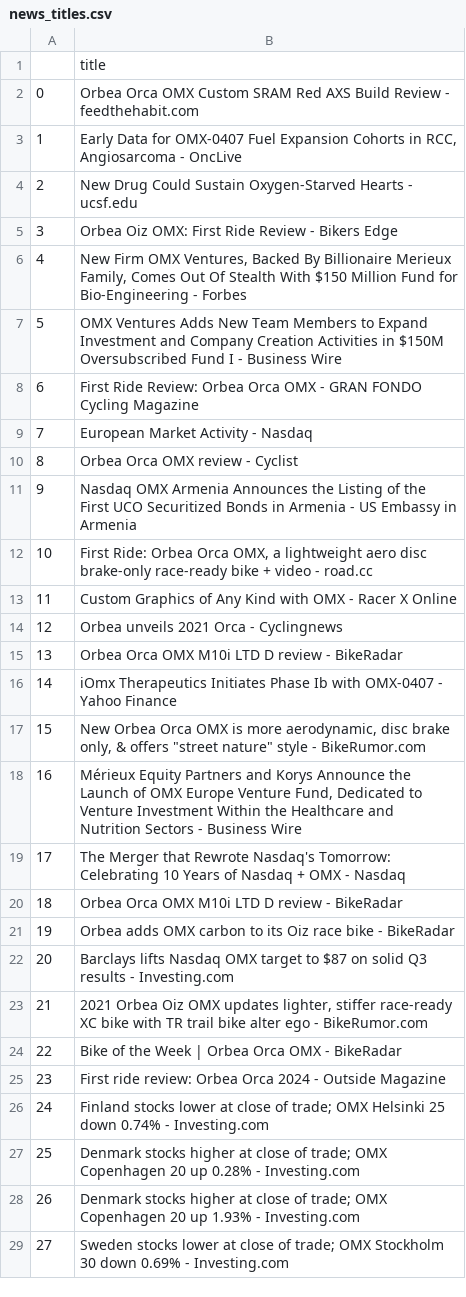
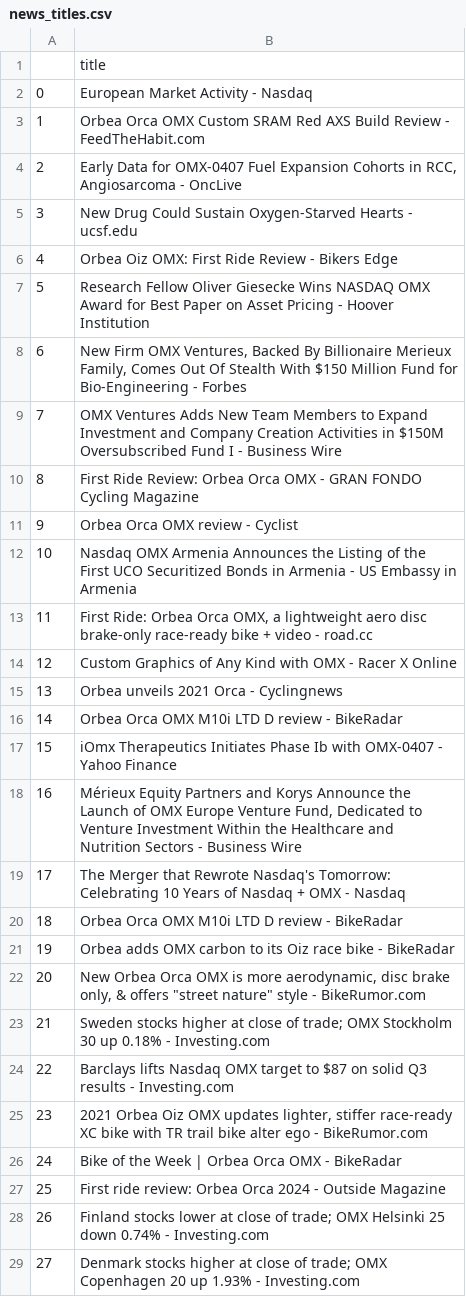
Before and after one commit to Palhagen99/Scalable_Machine_learning_Project, a CSV file: news_titles.csv, drawn as a sheet; only a part is shown; the diff covers the shown part only.

```diff
--- a/news_titles.csv
+++ b/news_titles.csv
@@ -1,18 +1,18 @@
 ,title
-0,Orbea Orca OMX Custom SRAM Red AXS Build Review - feedthehabit.com
-1,"Early Data for OMX-0407 Fuel Expansion Cohorts in RCC, Angiosarcoma - OncLive"
-2,New Drug Could Sustain Oxygen-Starved Hearts - ucsf.edu
-3,Orbea Oiz OMX: First Ride Review - Bikers Edge
-4,"New Firm OMX Ventures, Backed By Billionaire Merieux Family, Comes Out Of Stealth With $150 Million Fund for Bio-Engineering - Forbes"
-5,OMX Ventures Adds New Team Members to Expand Investment and Company Creation Activities in $150M Oversubscribed Fund I - Business Wire
-6,First Ride Review: Orbea Orca OMX - GRAN FONDO Cycling Magazine
-7,European Market Activity - Nasdaq
-8,Orbea Orca OMX review - Cyclist
-9,Nasdaq OMX Armenia Announces the Listing of the First UCO Securitized Bonds in Armenia - US Embassy in Armenia
-10,"First Ride: Orbea Orca OMX, a lightweight aero disc brake-only race-ready bike + video - road.cc"
-11,Custom Graphics of Any Kind with OMX - Racer X Online
-12,Orbea unveils 2021 Orca - Cyclingnews
-13,Orbea Orca OMX M10i LTD D review - BikeRadar
-14,iOmx Therapeutics Initiates Phase Ib with OMX-0407 - Yahoo Finance
-15,"New Orbea Orca OMX is more aerodynamic, disc brake only, & offers ""street nature"" style - BikeRumor.com"
+0,European Market Activity - Nasdaq
+1,Orbea Orca OMX Custom SRAM Red AXS Build Review - FeedTheHabit.com
+2,"Early Data for OMX-0407 Fuel Expansion Cohorts in RCC, Angiosarcoma - OncLive"
+3,New Drug Could Sustain Oxygen-Starved Hearts - ucsf.edu
+4,Orbea Oiz OMX: First Ride Review - Bikers Edge
+5,Research Fellow Oliver Giesecke Wins NASDAQ OMX Award for Best Paper on Asset Pricing - Hoover Institution
+6,"New Firm OMX Ventures, Backed By Billionaire Merieux Family, Comes Out Of Stealth With $150 Million Fund for Bio-Engineering - Forbes"
+7,OMX Ventures Adds New Team Members to Expand Investment and Company Creation Activities in $150M Oversubscribed Fund I - Business Wire
+8,First Ride Review: Orbea Orca OMX - GRAN FONDO Cycling Magazine
+9,Orbea Orca OMX review - Cyclist
+10,Nasdaq OMX Armenia Announces the Listing of the First UCO Securitized Bonds in Armenia - US Embassy in Armenia
+11,"First Ride: Orbea Orca OMX, a lightweight aero disc brake-only race-ready bike + video - road.cc"
+12,Custom Graphics of Any Kind with OMX - Racer X Online
+13,Orbea unveils 2021 Orca - Cyclingnews
+14,Orbea Orca OMX M10i LTD D review - BikeRadar
+15,iOmx Therapeutics Initiates Phase Ib with OMX-0407 - Yahoo Finance
 16,"Mérieux Equity Partners and Korys Announce the Launch of OMX Europe Venture Fund, Dedicated to Venture Investment Within the Healthcare and Nutrition Sectors - Business Wire"
@@ -21,9 +21,9 @@
 19,Orbea adds OMX carbon to its Oiz race bike - BikeRadar
-20,Barclays lifts Nasdaq OMX target to $87 on solid Q3 results - Investing.com
-21,"2021 Orbea Oiz OMX updates lighter, stiffer race-ready XC bike with TR trail bike alter ego - BikeRumor.com"
-22,Bike of the Week | Orbea Orca OMX - BikeRadar
-23,First ride review: Orbea Orca 2024 - Outside Magazine
-24,Finland stocks lower at close of trade; OMX Helsinki 25 down 0.74% - Investing.com
-25,Denmark stocks higher at close of trade; OMX Copenhagen 20 up 0.28% - Investing.com
-26,Denmark stocks higher at close of trade; OMX Copenhagen 20 up 1.93% - Investing.com
-27,Sweden stocks lower at close of trade; OMX Stockholm 30 down 0.69% - Investing.com
+20,"New Orbea Orca OMX is more aerodynamic, disc brake only, & offers ""street nature"" style - BikeRumor.com"
+21,Sweden stocks higher at close of trade; OMX Stockholm 30 up 0.18% - Investing.com
+22,Barclays lifts Nasdaq OMX target to $87 on solid Q3 results - Investing.com
+23,"2021 Orbea Oiz OMX updates lighter, stiffer race-ready XC bike with TR trail bike alter ego - BikeRumor.com"
+24,Bike of the Week | Orbea Orca OMX - BikeRadar
+25,First ride review: Orbea Orca 2024 - Outside Magazine
+26,Finland stocks lower at close of trade; OMX Helsinki 25 down 0.74% - Investing.com
+27,Denmark stocks higher at close of trade; OMX Copenhagen 20 up 1.93% - Investing.com
```
Also changed, not shown: 71 edited cells elsewhere in this file, news_data.csv, 4 other files.
